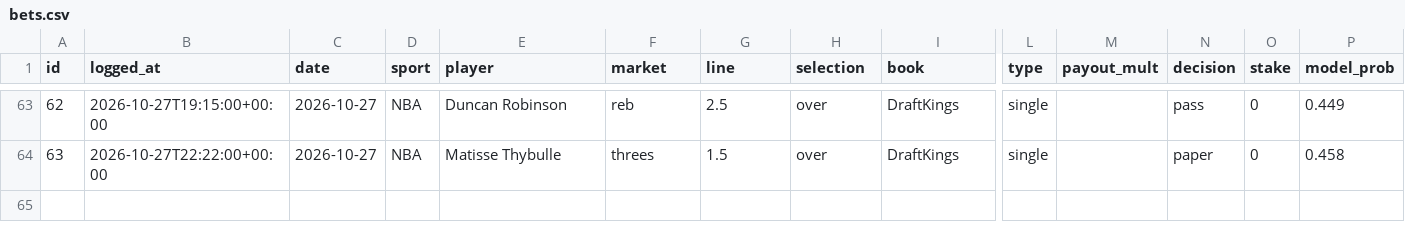
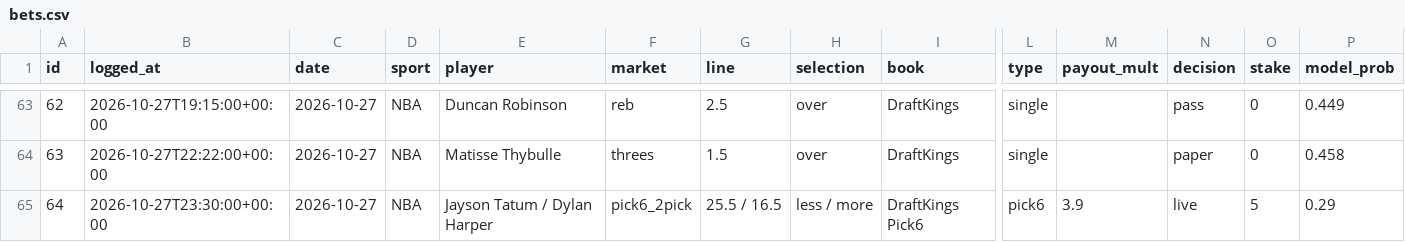
Before and after one commit to bjarthur-dev/prop-lab, a CSV file: Record/bets.csv, drawn as a sheet; only a part is shown, gaps mark what is left out; rows hold the shown columns only; the diff names each change by its address in the sheet, - before the commit and + after, or states it on an @@ line.

```diff
--- a/Record/bets.csv
+++ b/Record/bets.csv
+row 65: 64 | 2026-10-27T23:30:00+00:00 | 2026-10-27 | NBA | Jayson Tatum / Dylan Harper | pick6_2pick | 25.5 / 16.5 | less / more | DraftKings Pick6 | pick6 | 3.9 | live | 5 | 0.29
```
